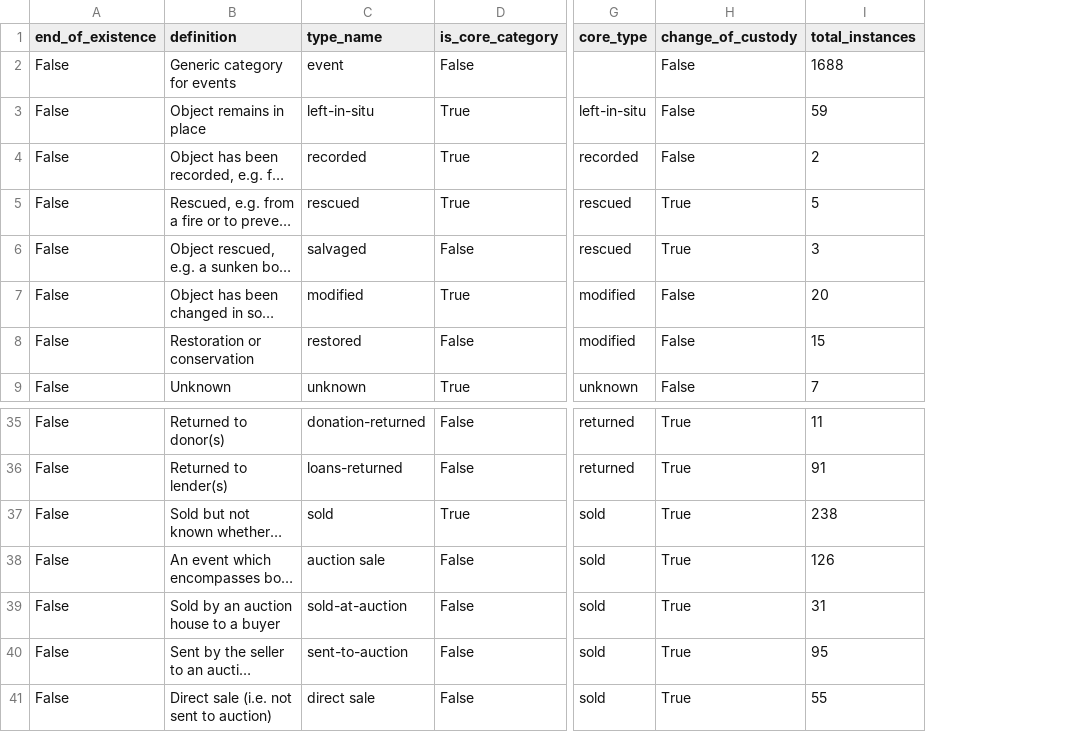
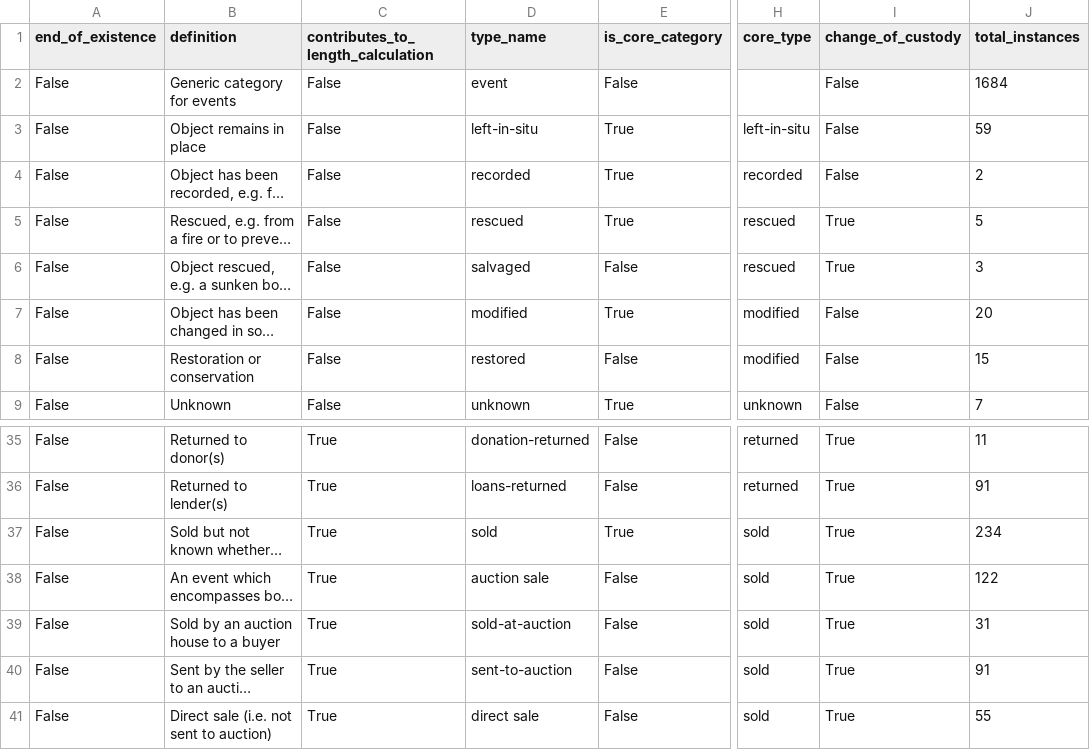
Before and after one commit to Birkbeck/museum-analytics, a CSV file: data/query_results/event_types.csv, drawn as a sheet; only a part is shown, gaps mark what is left out; long unchanged cells end in …; addresses are those after the commit; the diff names each change by its address in the sheet, - before the commit and + after, or states it on an @@ line.

Commit message:
ignore some event types when calculating length of dispersal

```diff
--- a/data/query_results/event_types.csv
+++ b/data/query_results/event_types.csv
+column C, rows 1-9: contributes_to_length_calculation | False | False | False | False | False | False | False | False; rows 35-41: all True
-J2 (total_instances): 1688
+J2 (total_instances): 1684
-J37 (total_instances): 238
+J37 (total_instances): 234
-J38 (total_instances): 126
+J38 (total_instances): 122
-J40 (total_instances): 95
+J40 (total_instances): 91
```
Also changed, not shown: shiny/mappingmuseums/data/query_results/event_types.csv, 6 other files.
